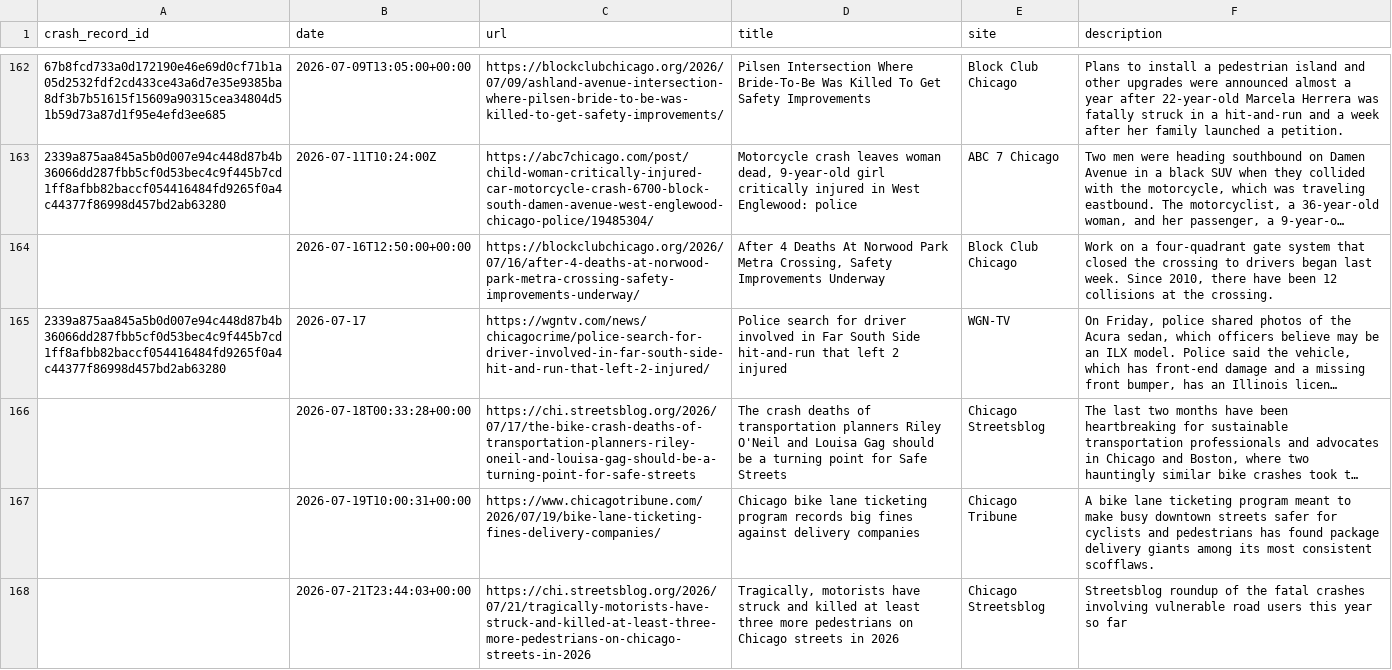
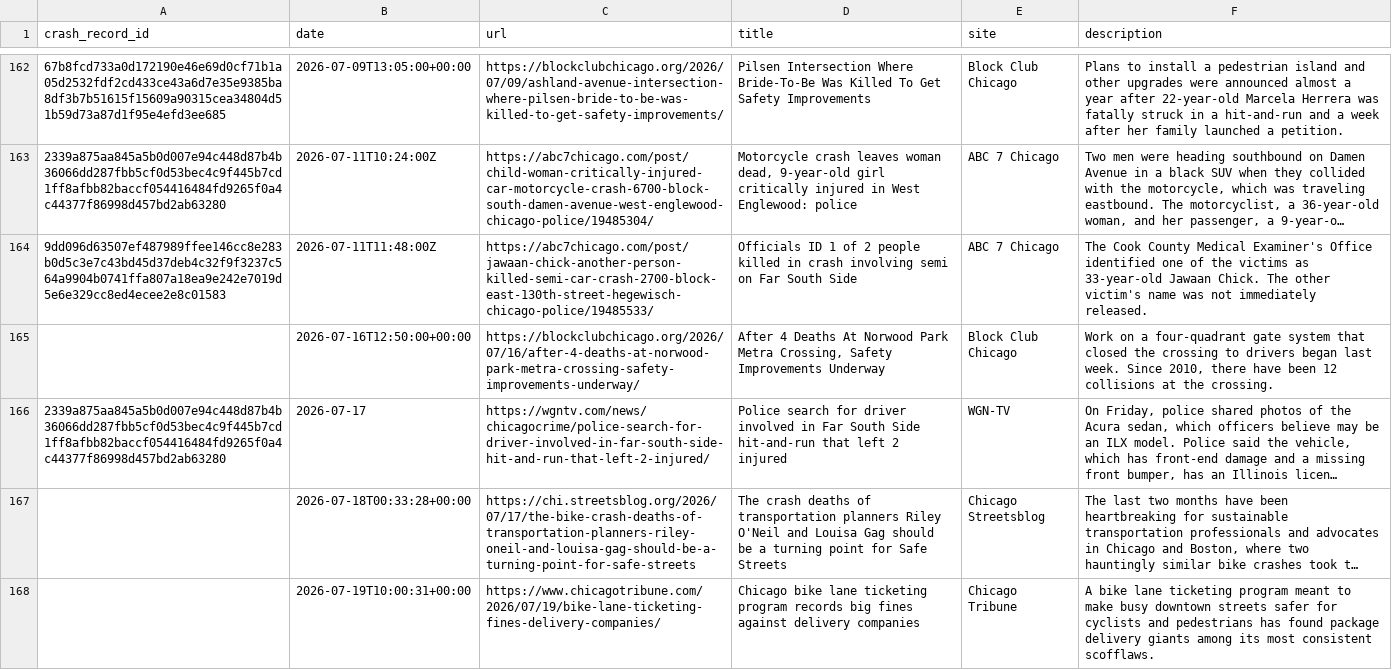
Before and after one commit to crashstop/crash-stories, a CSV file: stories.csv, drawn as a sheet; only a part is shown, gaps mark what is left out; the shorter side is filled out with more unchanged rows; long unchanged cells end in …; the diff names each change by its address in the sheet, - before the commit and + after, or states it on an @@ line.

Commit message:
7/10 double fatal crash

```diff
--- a/stories.csv
+++ b/stories.csv
+row 164: 9dd096d63507ef487989ffee146cc8e283b0d5c3e7c43bd45d37deb4c32f9f3237c564a9904b0741ffa807a18ea9e242e7019d5e6e329cc8ed4ecee2e8c01583 | 2026-07-11T11:48:00Z | https://abc7chicago.com/post/jawaan-chick-another-person-killed-semi-car-crash-2700-block-east-130th-street-hegewisch-chicago-police/19485533/ | Officials ID 1 of 2 people killed in crash involving semi on Far South Side | ABC 7 Chicago | The Cook County Medical Examiner's Office identified one of the victims as 33-year-old Jawaan Chick. The other victim's name was not immediately released.
```
Also changed, not shown: 1 other file.
